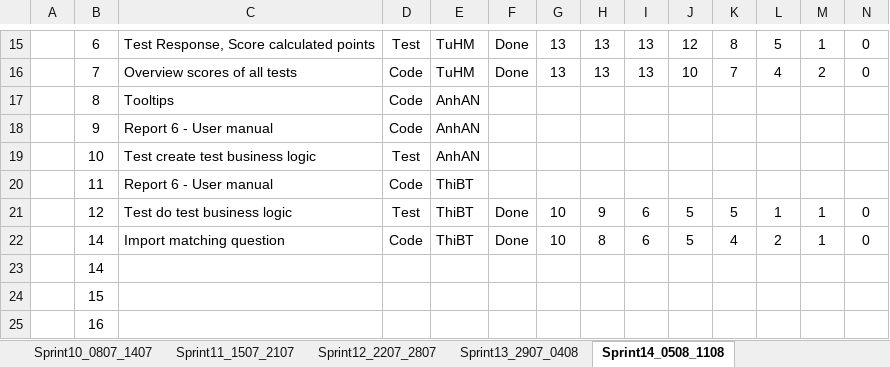
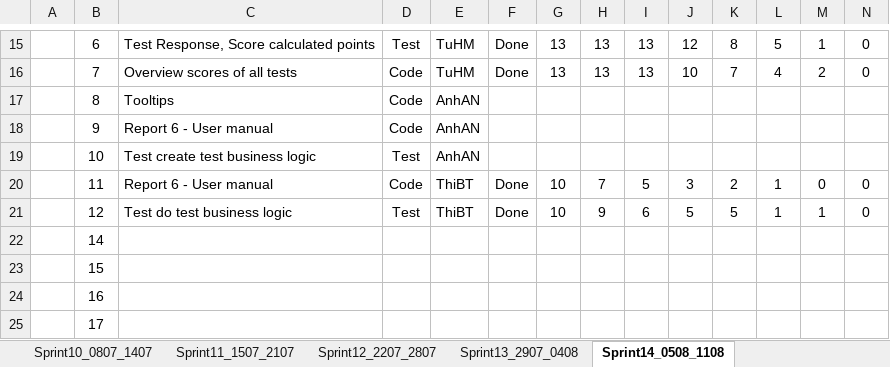
Before and after one commit to haima24/oats-project, an Excel workbook: Documents/ProductBackLog/Capstone_Group6_ProductBackLog_SprintTaskList.xlsx, sheet Sprint14_0508_1108, drawn as a sheet; only a part is shown, gaps mark what is left out; the shorter side is filled out with more unchanged rows; values as stored, in another font and other column widths than the file's, no borders; table styles not drawn; removed rows and columns are numbered as before the commit, all else as after; rows hold the shown columns only; the diff names each change by its address in the sheet, - before the commit and + after, or states it on an @@ line.

```diff
--- a/Documents/ProductBackLog/Capstone_Group6_ProductBackLog_SprintTaskList.xlsx (sheet Sprint14_0508_1108)
+++ b/Documents/ProductBackLog/Capstone_Group6_ProductBackLog_SprintTaskList.xlsx (sheet Sprint14_0508_1108)
-row 20:  | 11 | Report 6 - User manual | Code | ThiBT
+row 20:  | 11 | Report 6 - User manual | Code | ThiBT | Done | 10 | 7 | 5 | 3 | 2 | 1 | 0 | 0
-row 22:  | 14 | Import matching question | Code | ThiBT | Done | 10 | 8 | 6 | 5 | 4 | 2 | 1 | 0
```
Also changed, not shown: sheet Sprint13_2907_0408, sheet Sprint06_1006_1606, sheet Sprint12_2207_2807, sheet Sprint04_2705_0206, sheet Sprint05_0306_0906, sheet Sprint07_1706_2306, 4 more sheets.
